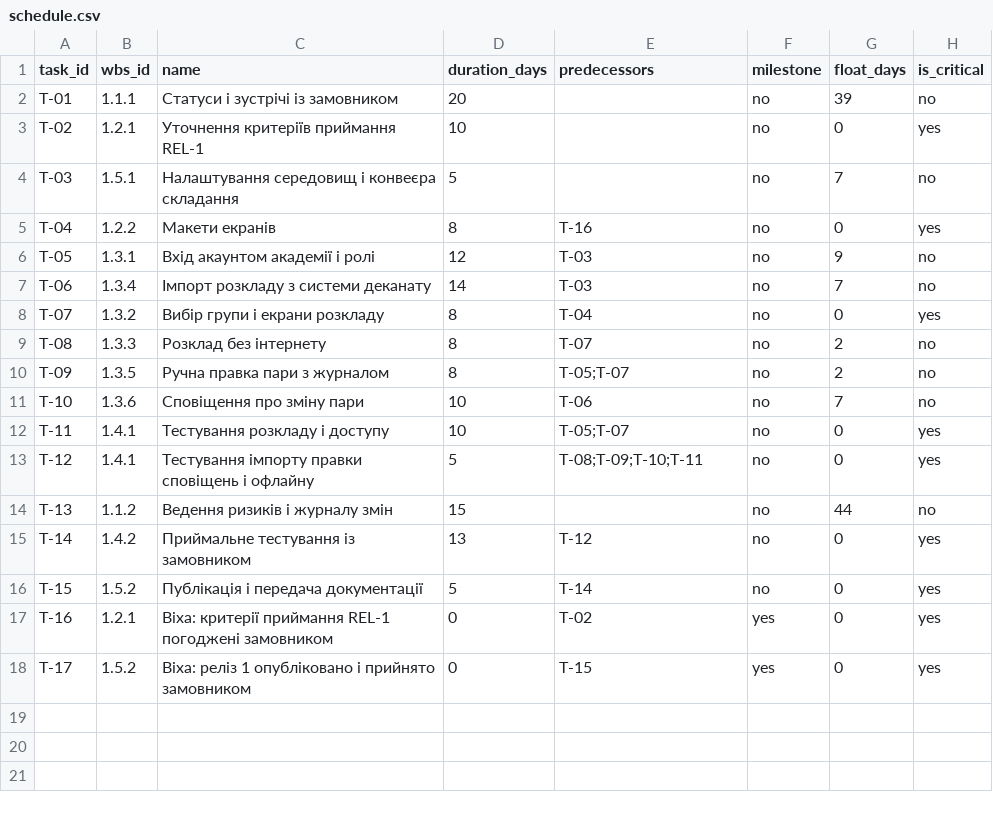
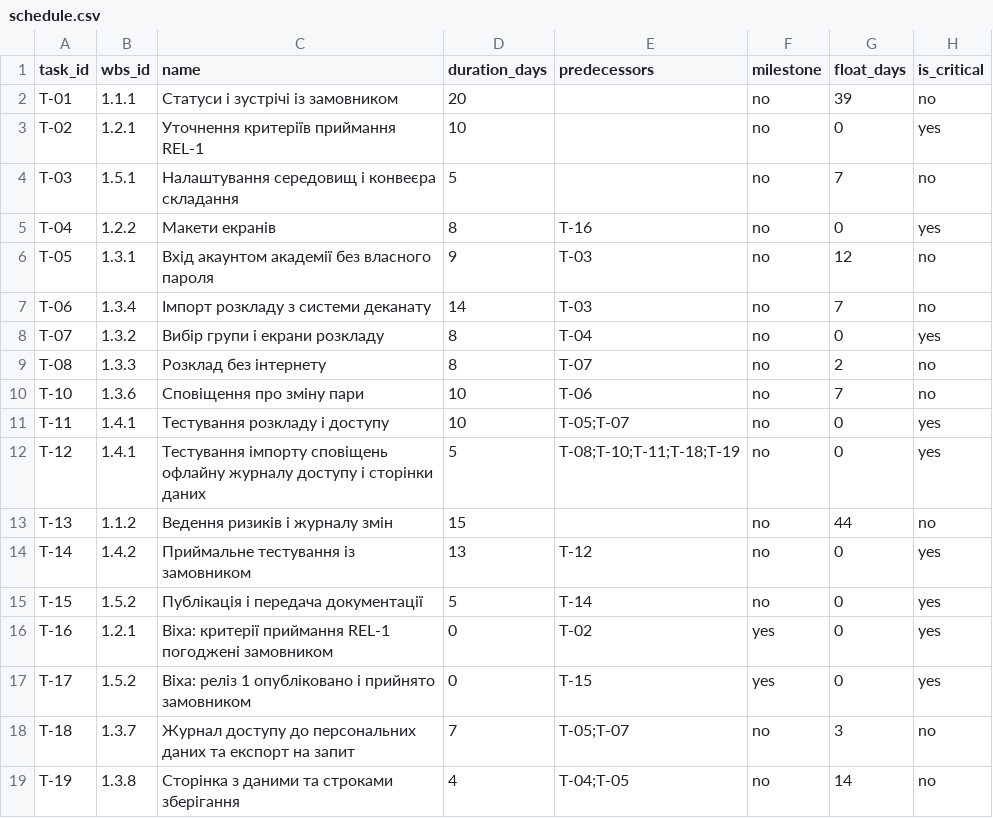
Before and after one commit to annamazurok/pm-2026-kn41-mazurok, a CSV file: lr07_wbs/schedule.csv, drawn as a sheet.

```diff
--- a/lr07_wbs/schedule.csv
+++ b/lr07_wbs/schedule.csv
@@ -5,3 +5,3 @@ T-03,1.5.1,Налаштування середовищ і конвеєра ск
 T-04,1.2.2,Макети екранів,8,T-16,no,0,yes
-T-05,1.3.1,Вхід акаунтом академії і ролі,12,T-03,no,9,no
+T-05,1.3.1,Вхід акаунтом академії без власного пароля,9,T-03,no,12,no
 T-06,1.3.4,Імпорт розкладу з системи деканату,14,T-03,no,7,no
@@ -9,6 +9,5 @@ T-07,1.3.2,Вибір групи і екрани розкладу,8,T-04,no,0,ye
 T-08,1.3.3,Розклад без інтернету,8,T-07,no,2,no
-T-09,1.3.5,Ручна правка пари з журналом,8,T-05;T-07,no,2,no
 T-10,1.3.6,Сповіщення про зміну пари,10,T-06,no,7,no
 T-11,1.4.1,Тестування розкладу і доступу,10,T-05;T-07,no,0,yes
-T-12,1.4.1,Тестування імпорту правки сповіщень і офлайну,5,T-08;T-09;T-10;T-11,no,0,yes
+T-12,1.4.1,Тестування імпорту сповіщень офлайну журналу доступу і сторінки даних,5,T-08;T-10;T-11;T-18;T-19,no,0,yes
 T-13,1.1.2,Ведення ризиків і журналу змін,15,,no,44,no
@@ -18 +17,3 @@ T-16,1.2.1,Віха: критерії приймання REL-1 погоджен
 T-17,1.5.2,Віха: реліз 1 опубліковано і прийнято замовником,0,T-15,yes,0,yes
+T-18,1.3.7,Журнал доступу до персональних даних та експорт на запит,7,T-05;T-07,no,3,no
+T-19,1.3.8,Сторінка з даними та строками зберігання,4,T-04;T-05,no,14,no
```
Also changed, not shown: lr05_charter/stakeholders.csv, lr05_charter/success_criteria.csv, 13 other files.
